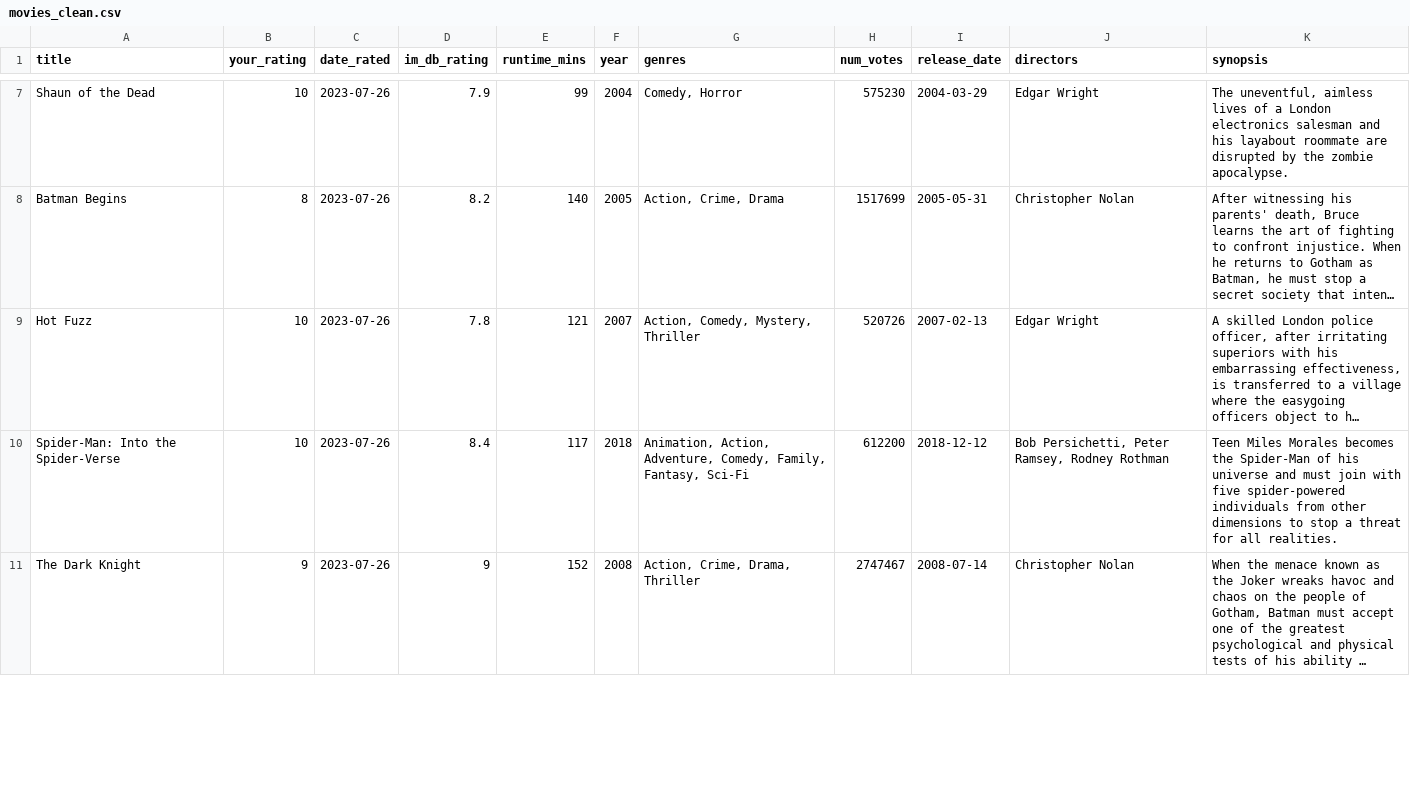
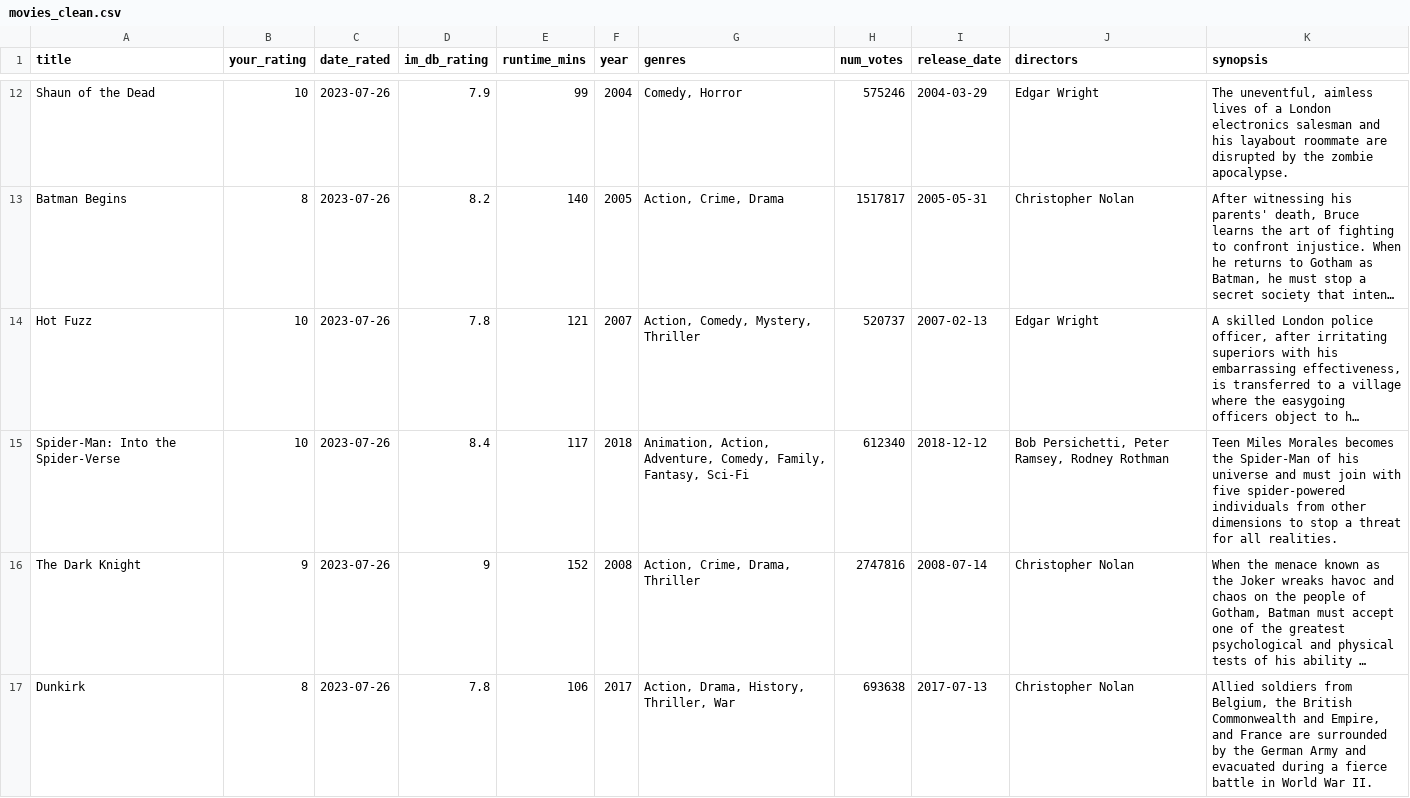
Before and after one commit to alasdairgm/movie_analysis, a CSV file: clean_data/movies_clean.csv, drawn as a sheet; only a part is shown, gaps mark what is left out; long unchanged cells end in …; addresses are those after the commit; the diff covers the shown part only; the diff names each change by its address in the sheet, - before the commit and + after, or states it on an @@ line.

Commit message:
updated data and analysis

```diff
--- a/clean_data/movies_clean.csv
+++ b/clean_data/movies_clean.csv
-H12 (num_votes): 575230
+H12 (num_votes): 575246
-H13 (num_votes): 1517699
+H13 (num_votes): 1517817
-H14 (num_votes): 520726
+H14 (num_votes): 520737
-H15 (num_votes): 612200
+H15 (num_votes): 612340
-H16 (num_votes): 2747467
+H16 (num_votes): 2747816
+row 17: Dunkirk | 8 | 2023-07-26 | 7.8 | 106 | 2017 | Action, Drama, History, Thriller, War | 693638 | 2017-07-13 | Christopher Nolan | Allied soldiers from Belgium, the British Commonwealth and Empire, and France are surrounded by the German Army and evacuated during a fierce battle in World War II.
```
Also changed, not shown: 9 added rows and 6 edited cells elsewhere in this file, raw_data/ratings.csv, raw_data/synopsis_data.csv, 2 other files.
